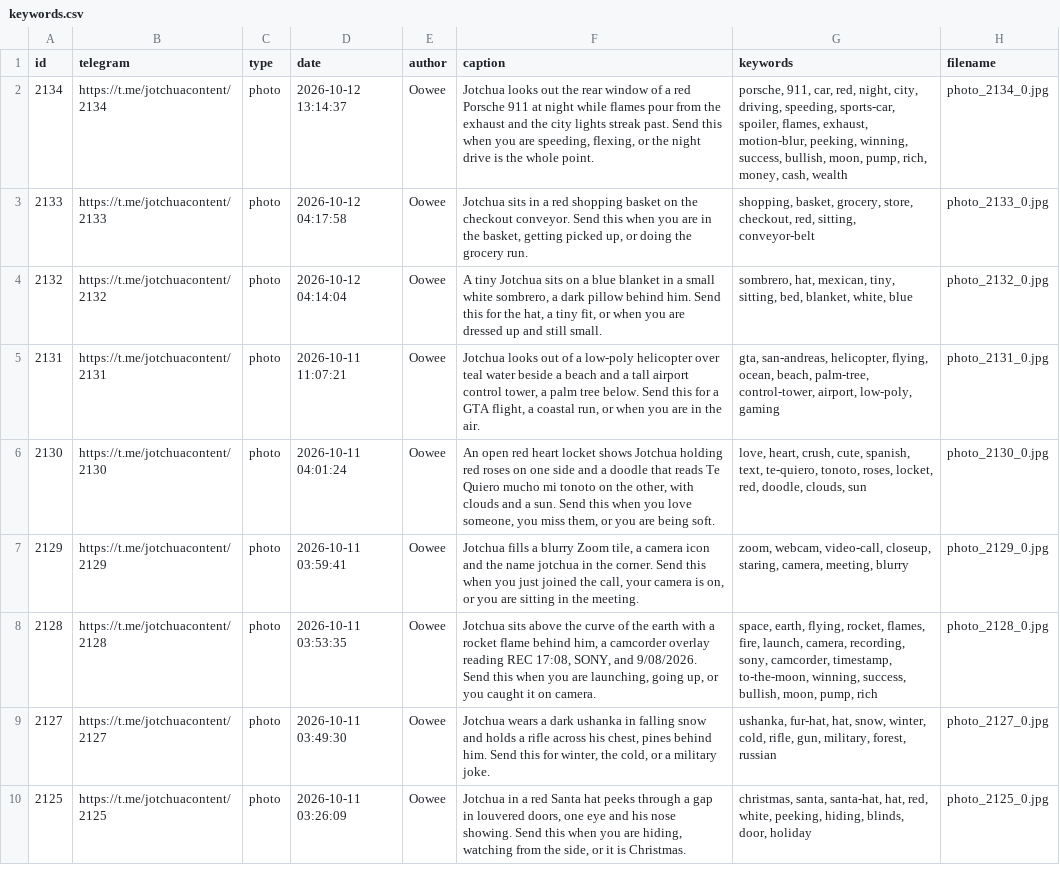
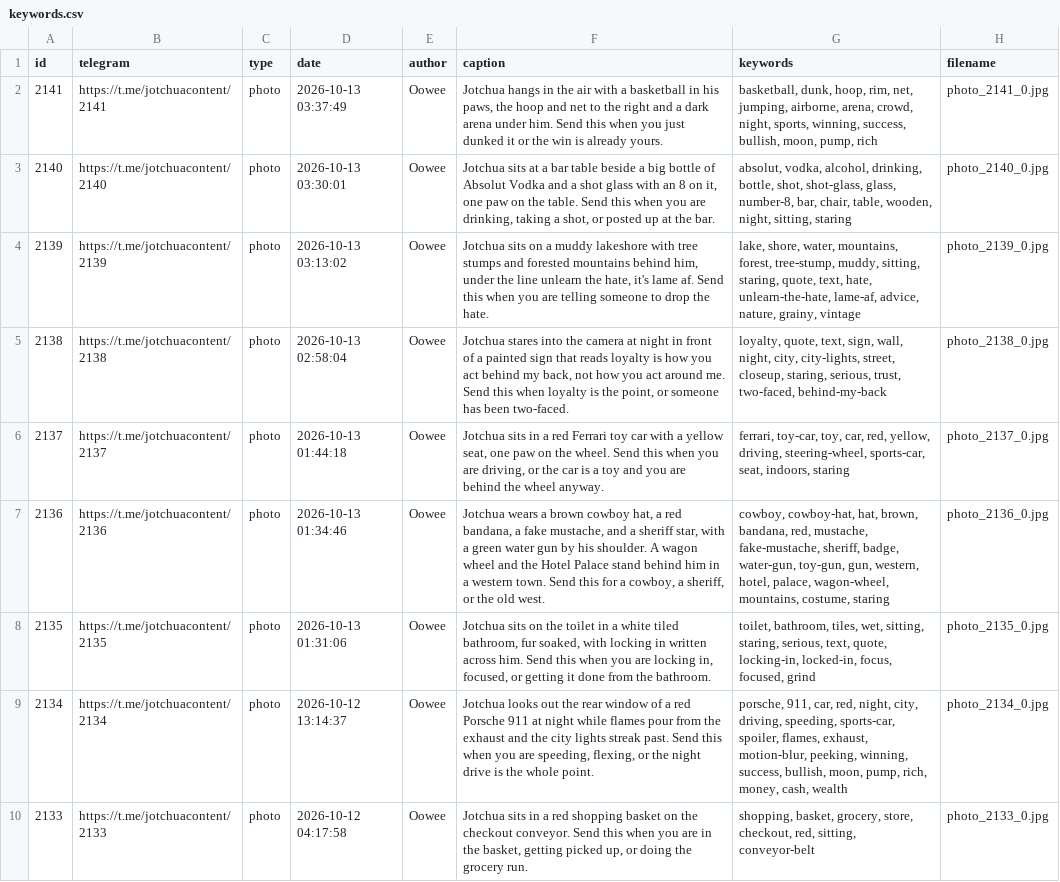
Before and after one commit to titus-chua/jotchua-vault, a CSV file: keywords.csv, drawn as a sheet; only a part is shown; the shorter side is filled out with more unchanged rows.

```diff
--- a/keywords.csv
+++ b/keywords.csv
@@ -1,2 +1,9 @@
 id,telegram,type,date,author,caption,keywords,filename
+2141,https://t.me/jotchuacontent/2141,photo,2026-10-13 03:37:49,Oowee,"Jotchua hangs in the air with a basketball in his paws, the hoop and net to the right and a dark arena under him. Send this when you just dunked it or the win is already yours.","basketball, dunk, hoop, rim, net, jumping, airborne, arena, crowd, night, sports, winning, success, bullish, moon, pump, rich",photo_2141_0.jpg
+2140,https://t.me/jotchuacontent/2140,photo,2026-10-13 03:30:01,Oowee,"Jotchua sits at a bar table beside a big bottle of Absolut Vodka and a shot glass with an 8 on it, one paw on the table. Send this when you are drinking, taking a shot, or posted up at the bar.","absolut, vodka, alcohol, drinking, bottle, shot, shot-glass, glass, number-8, bar, chair, table, wooden, night, sitting, staring",photo_2140_0.jpg
+2139,https://t.me/jotchuacontent/2139,photo,2026-10-13 03:13:02,Oowee,"Jotchua sits on a muddy lakeshore with tree stumps and forested mountains behind him, under the line unlearn the hate, it's lame af. Send this when you are telling someone to drop the hate.","lake, shore, water, mountains, forest, tree-stump, muddy, sitting, staring, quote, text, hate, unlearn-the-hate, lame-af, advice, nature, grainy, vintage",photo_2139_0.jpg
+2138,https://t.me/jotchuacontent/2138,photo,2026-10-13 02:58:04,Oowee,"Jotchua stares into the camera at night in front of a painted sign that reads loyalty is how you act behind my back, not how you act around me. Send this when loyalty is the point, or someone has been two-faced.","loyalty, quote, text, sign, wall, night, city, city-lights, street, closeup, staring, serious, trust, two-faced, behind-my-back",photo_2138_0.jpg
+2137,https://t.me/jotchuacontent/2137,photo,2026-10-13 01:44:18,Oowee,"Jotchua sits in a red Ferrari toy car with a yellow seat, one paw on the wheel. Send this when you are driving, or the car is a toy and you are behind the wheel anyway.","ferrari, toy-car, toy, car, red, yellow, driving, steering-wheel, sports-car, seat, indoors, staring",photo_2137_0.jpg
+2136,https://t.me/jotchuacontent/2136,photo,2026-10-13 01:34:46,Oowee,"Jotchua wears a brown cowboy hat, a red bandana, a fake mustache, and a sheriff star, with a green water gun by his shoulder. A wagon wheel and the Hotel Palace stand behind him in a western town. Send this for a cowboy, a sheriff, or the old west.","cowboy, cowboy-hat, hat, brown, bandana, red, mustache, fake-mustache, sheriff, badge, water-gun, toy-gun, gun, western, hotel, palace, wagon-wheel, mountains, costume, staring",photo_2136_0.jpg
+2135,https://t.me/jotchuacontent/2135,photo,2026-10-13 01:31:06,Oowee,"Jotchua sits on the toilet in a white tiled bathroom, fur soaked, with locking in written across him. Send this when you are locking in, focused, or getting it done from the bathroom.","toilet, bathroom, tiles, wet, sitting, staring, serious, text, quote, locking-in, locked-in, focus, focused, grind",photo_2135_0.jpg
 2134,https://t.me/jotchuacontent/2134,photo,2026-10-12 13:14:37,Oowee,"Jotchua looks out the rear window of a red Porsche 911 at night while flames pour from the exhaust and the city lights streak past. Send this when you are speeding, flexing, or the night drive is the whole point.","porsche, 911, car, red, night, city, driving, speeding, sports-car, spoiler, flames, exhaust, motion-blur, peeking, winning, success, bullish, moon, pump, rich, money, cash, wealth",photo_2134_0.jpg
```
Also changed, not shown: 18 other files.
